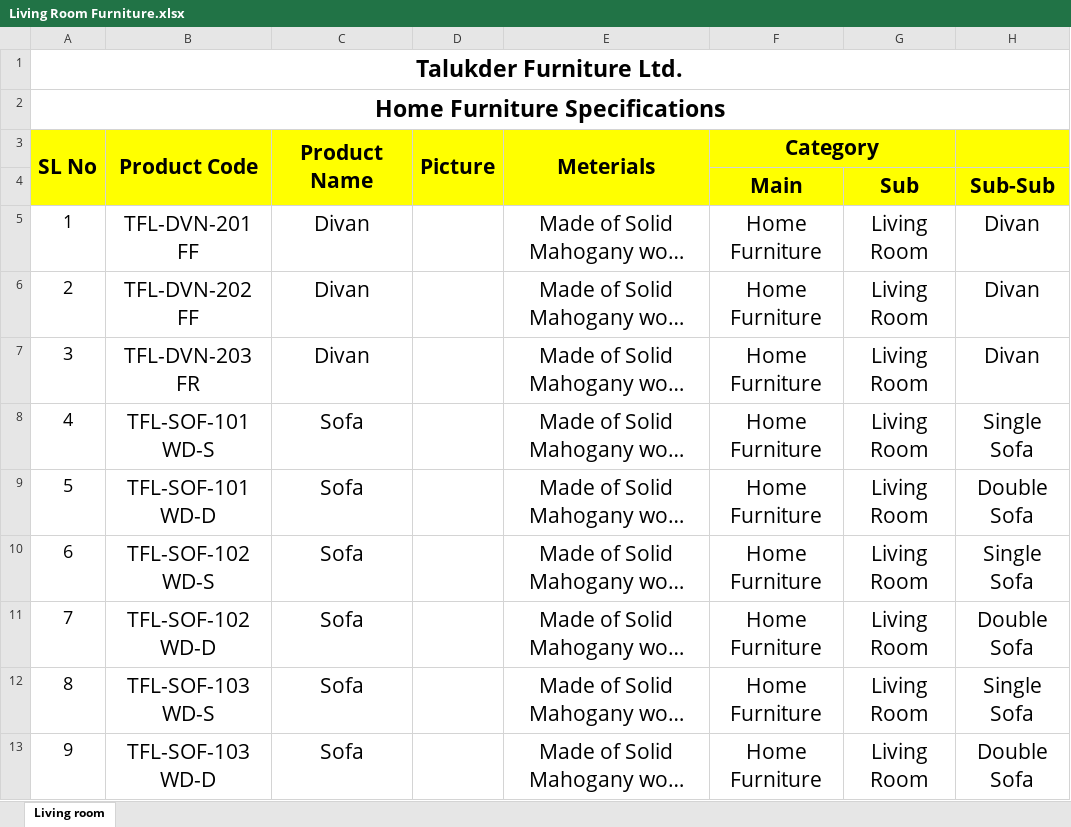
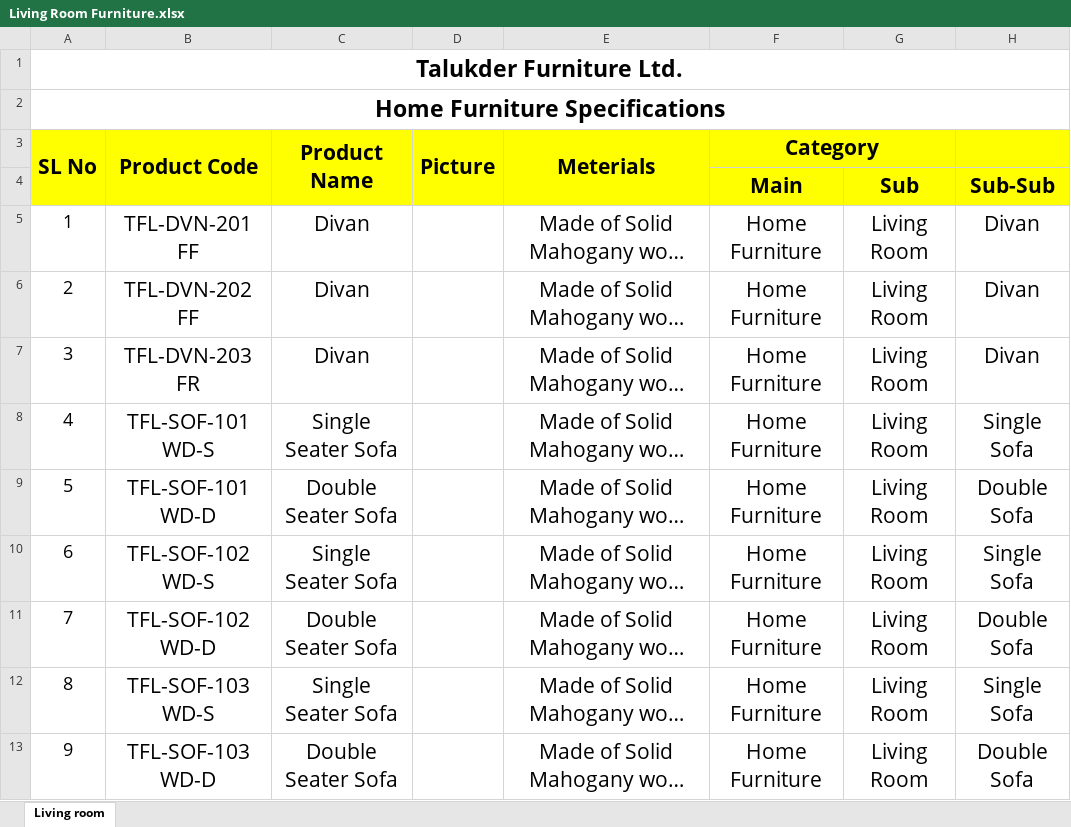
Before and after one commit to mujahidraj/Talukder-Furniture, an Excel workbook: Documents/Product Catalog/Living Room Furniture.xlsx, sheet Living room, drawn as a sheet; only a part is shown; long unchanged cells end in …; values as stored, in another font and other column widths than the file's, no borders; charts and pictures not drawn; the diff covers the shown part only; the diff names each change by its address in the sheet, - before the commit and + after, or states it on an @@ line.

```diff
--- a/Documents/Product Catalog/Living Room Furniture.xlsx (sheet Living room)
+++ b/Documents/Product Catalog/Living Room Furniture.xlsx (sheet Living room)
-C8 (Product Name): Sofa
+C8 (Product Name): Single Seater Sofa
-C9 (Product Name): Sofa
+C9 (Product Name): Double Seater Sofa
-C10 (Product Name): Sofa
+C10 (Product Name): Single Seater Sofa
-C11 (Product Name): Sofa
+C11 (Product Name): Double Seater Sofa
-C12 (Product Name): Sofa
+C12 (Product Name): Single Seater Sofa
-C13 (Product Name): Sofa
+C13 (Product Name): Double Seater Sofa
```
Also changed, not shown: 6 edited cells elsewhere in this sheet, 13 other files.
